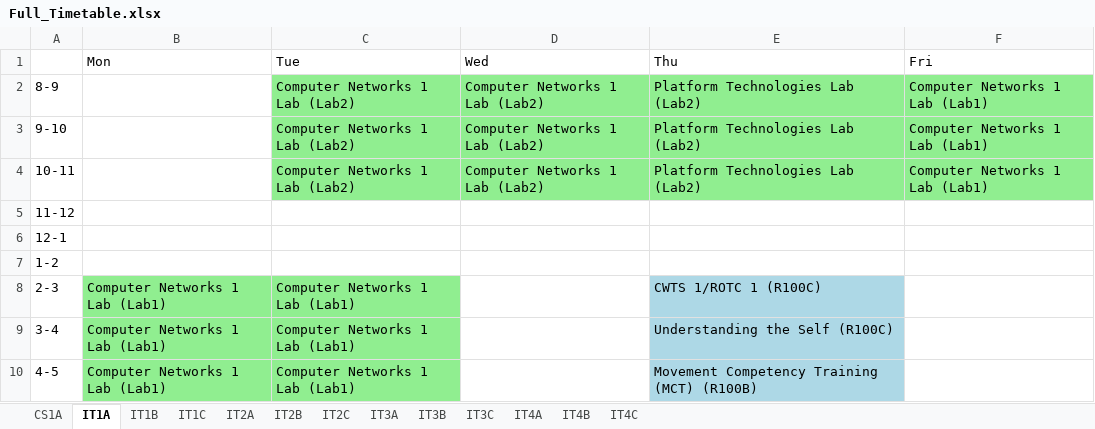
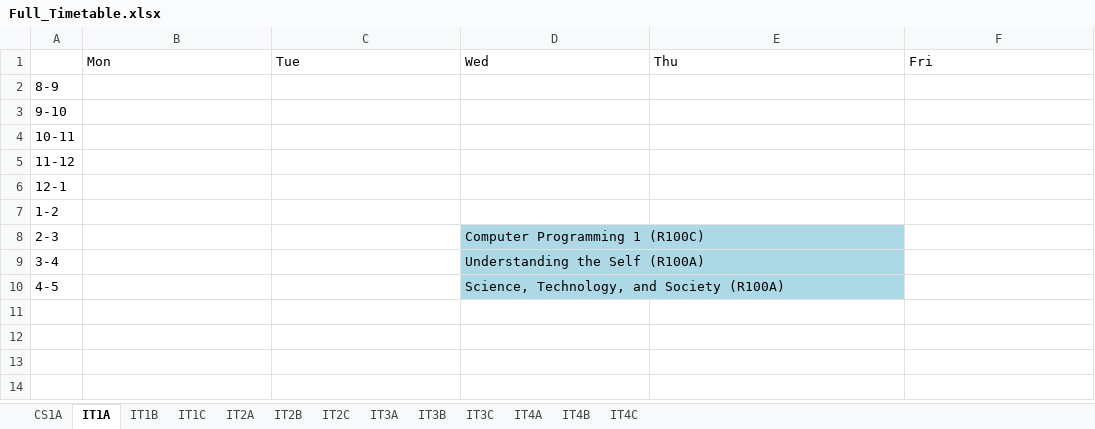
Before and after one commit to FraN-onLine/Operations-Research, an Excel workbook: Full_Timetable.xlsx, sheet IT1A, drawn as a sheet; values as stored, in another font and other column widths than the file's, no borders; the diff names each change by its address in the sheet, - before the commit and + after, or states it on an @@ line.

```diff
--- a/Full_Timetable.xlsx (sheet IT1A)
+++ b/Full_Timetable.xlsx (sheet IT1A)
-C2:C4: Computer Networks 1 Lab (Lab2)
+C2:C4: (empty)
-C2:F4 fill: #90EE90
+C2:F4 fill: none
-D2:D4: Computer Networks 1 Lab (Lab2)
+D2:D4: (empty)
-E2:E4: Platform Technologies Lab (Lab2)
+E2:E4: (empty)
-F2:F4: Computer Networks 1 Lab (Lab1)
+F2:F4: (empty)
-B8:B10: Computer Networks 1 Lab (Lab1)
+B8:B10: (empty)
-B8:C10 fill: #90EE90
+B8:C10 fill: none
-C8:C10: Computer Networks 1 Lab (Lab1)
+C8:C10: (empty)
-D8: (empty)
+D8: Computer Programming 1 (R100C)
-D8:D10 fill: none
+D8:D10 fill: #ADD8E6
-E8: CWTS 1/ROTC 1 (R100C)
+E8: (empty)
-E8:E10 fill: #ADD8E6
+E8:E10 fill: none
-D9: (empty)
+D9: Understanding the Self (R100A)
-E9: Understanding the Self (R100C)
+E9: (empty)
-D10: (empty)
+D10: Science, Technology, and Society (R100A)
-E10: Movement Competency Training (MCT) (R100B)
+E10: (empty)
```
Also changed, not shown: sheet IT3A, sheet IT1B, sheet IT2B, sheet IT3C, sheet IT3B, sheet IT4B, 6 more sheets, 1 other file.
